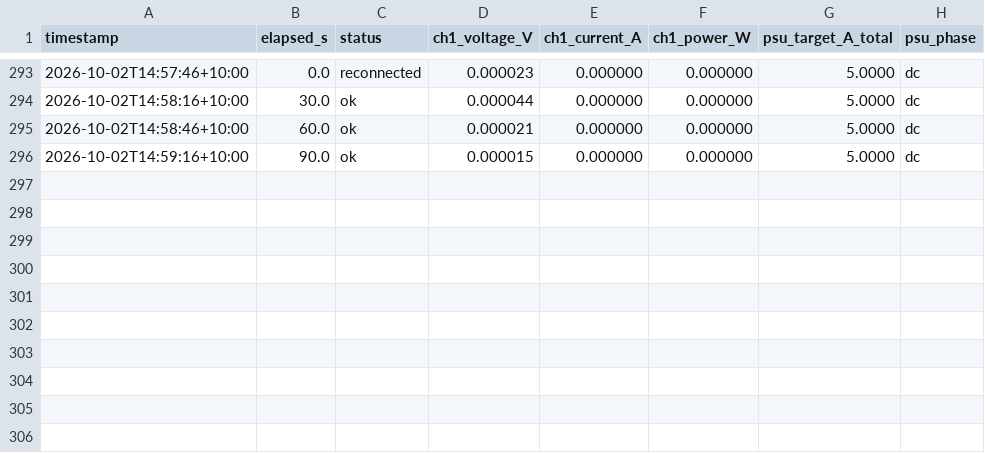
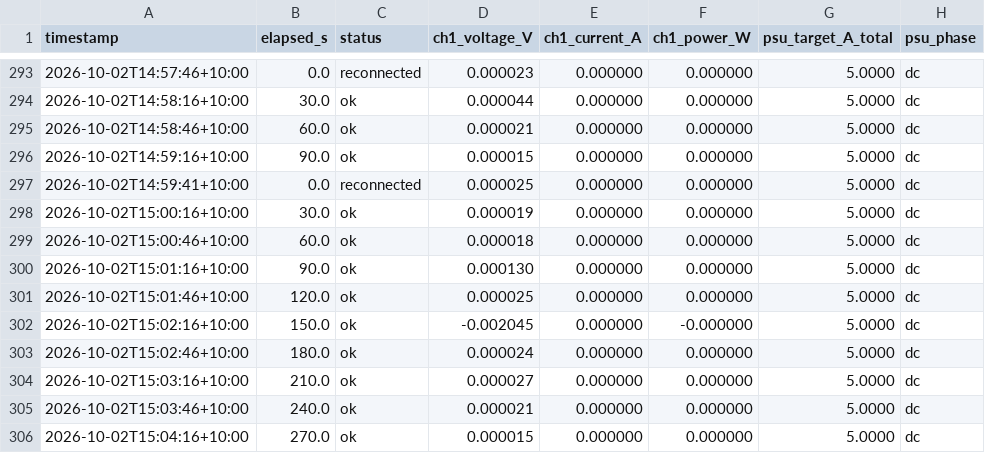
Before and after one commit to thommofrench/EGH490DataCapN11051205, a CSV file: dummy_test7_PI_USB_DC_baseline_power_log.csv, drawn as a sheet; only a part is shown, gaps mark what is left out.

Commit message:
data update 2026-10-02T15:04:46

```diff
--- a/dummy_test7_PI_USB_DC_baseline_power_log.csv
+++ b/dummy_test7_PI_USB_DC_baseline_power_log.csv
@@ -296 +296,11 @@ timestamp,elapsed_s,status,ch1_voltage_V,ch1_current_A,ch1_power_W,psu_target_A_
 2026-10-02T14:59:16+10:00,90.0,ok,0.000015,0.000000,0.000000,5.0000,dc
+2026-10-02T14:59:41+10:00,0.0,reconnected,0.000025,0.000000,0.000000,5.0000,dc
+2026-10-02T15:00:16+10:00,30.0,ok,0.000019,0.000000,0.000000,5.0000,dc
+2026-10-02T15:00:46+10:00,60.0,ok,0.000018,0.000000,0.000000,5.0000,dc
+2026-10-02T15:01:16+10:00,90.0,ok,0.000130,0.000000,0.000000,5.0000,dc
+2026-10-02T15:01:46+10:00,120.0,ok,0.000025,0.000000,0.000000,5.0000,dc
+2026-10-02T15:02:16+10:00,150.0,ok,-0.002045,0.000000,-0.000000,5.0000,dc
+2026-10-02T15:02:46+10:00,180.0,ok,0.000024,0.000000,0.000000,5.0000,dc
+2026-10-02T15:03:16+10:00,210.0,ok,0.000027,0.000000,0.000000,5.0000,dc
+2026-10-02T15:03:46+10:00,240.0,ok,0.000021,0.000000,0.000000,5.0000,dc
+2026-10-02T15:04:16+10:00,270.0,ok,0.000015,0.000000,0.000000,5.0000,dc
```
